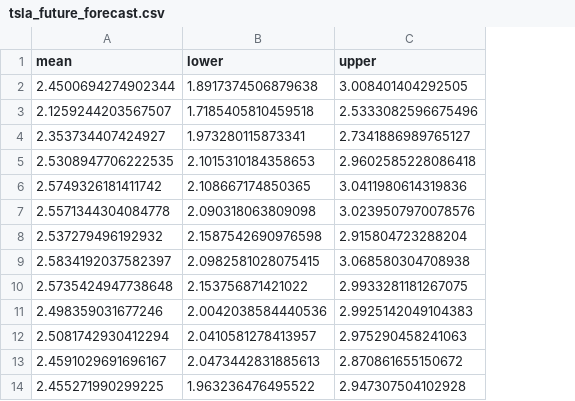
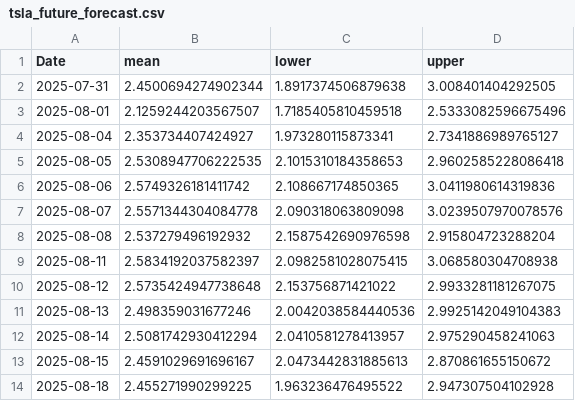
Before and after one commit to chalasimon/GMF-Time-Series-Forecasting-for-Portfolio-Optimization, a CSV file: model/tsla_future_forecast.csv, drawn as a sheet; only a part is shown; the diff names each change by its address in the sheet, - before the commit and + after, or states it on an @@ line.

Commit message:
feat: date added to index

```diff
--- a/model/tsla_future_forecast.csv
+++ b/model/tsla_future_forecast.csv
+column A (Date), rows 2-14: 2025-07-31 | 2025-08-01 | 2025-08-04 | 2025-08-05 | 2025-08-06 | 2025-08-07 | 2025-08-08 | 2025-08-11 | 2025-08-12 | 2025-08-13 | 2025-08-14 | 2025-08-15 | 2025-08-18
```
Also changed, not shown: 1 other file.
